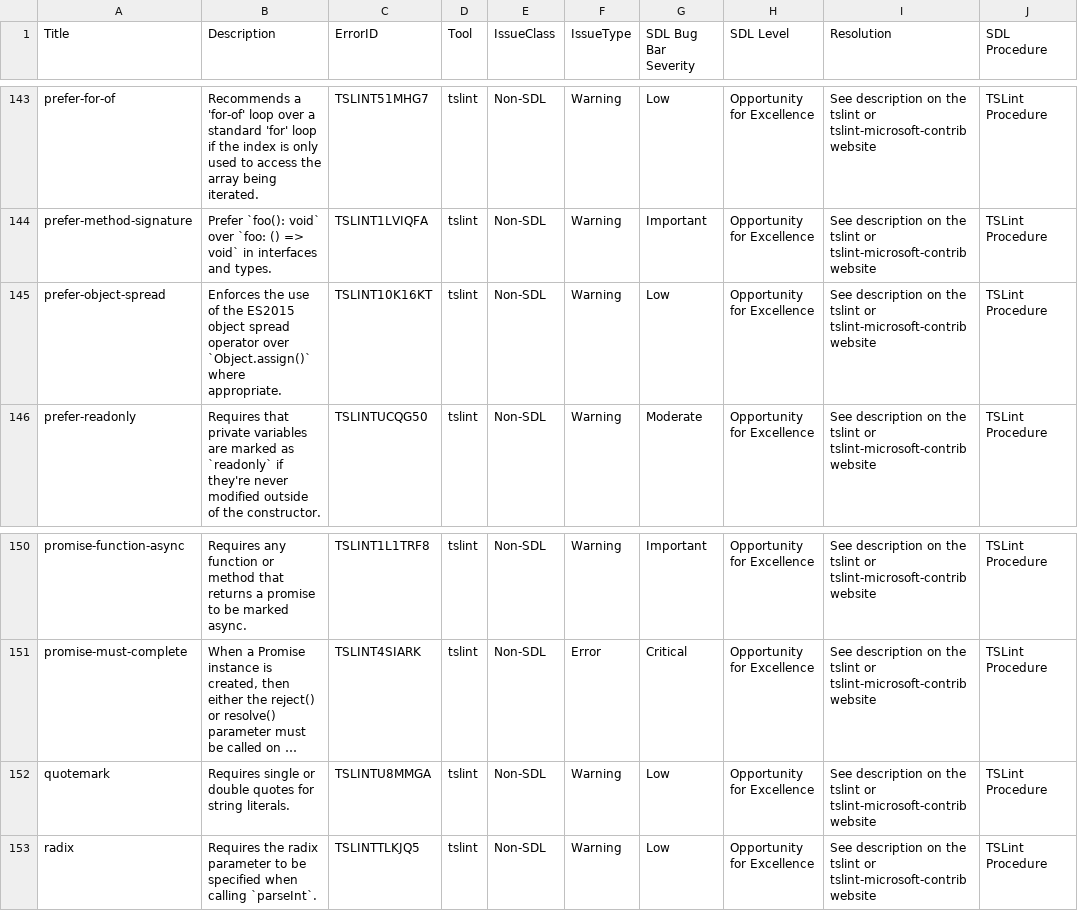
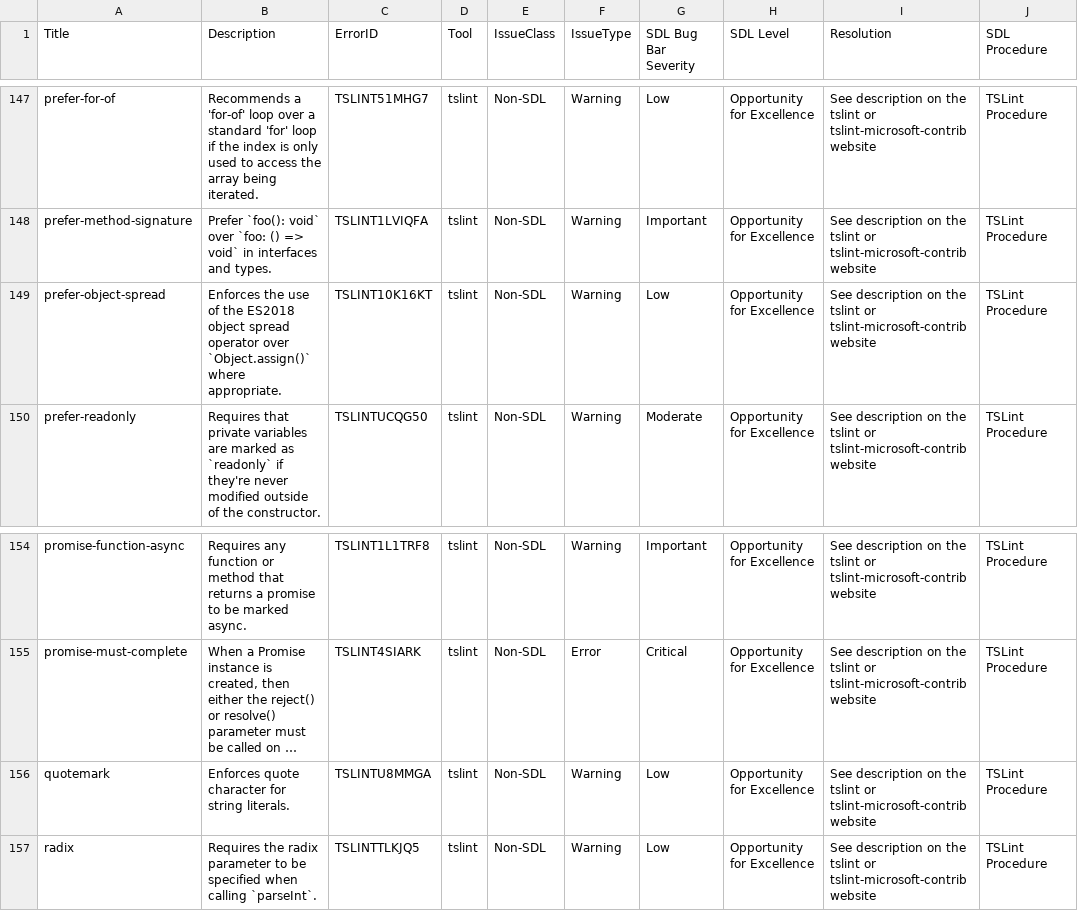
Before and after one commit to microsoft/tslint-microsoft-contrib, a CSV file: tslint-warnings.csv, drawn as a sheet; only a part is shown, gaps mark what is left out; long unchanged cells end in …; addresses are those after the commit; the diff covers the shown part only; the diff names each change by its address in the sheet, - before the commit and + after, or states it on an @@ line.

```diff
--- a/tslint-warnings.csv
+++ b/tslint-warnings.csv
-B149 (Description): …of the ES2015 object spread…
+B149 (Description): …of the ES2018 object spread…
-B156 (Description): Requires single or double quotes for string…
+B156 (Description): Enforces quote character for string…
```
Also changed, not shown: 6 added rows and 1 edited cell elsewhere in this file.
